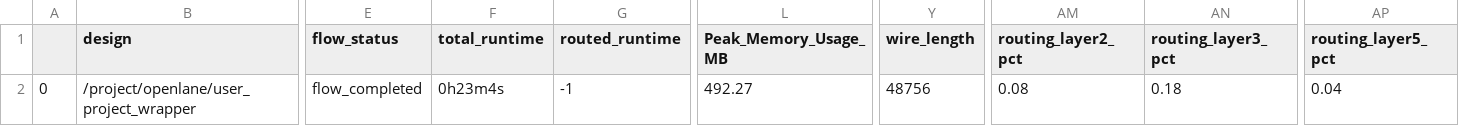
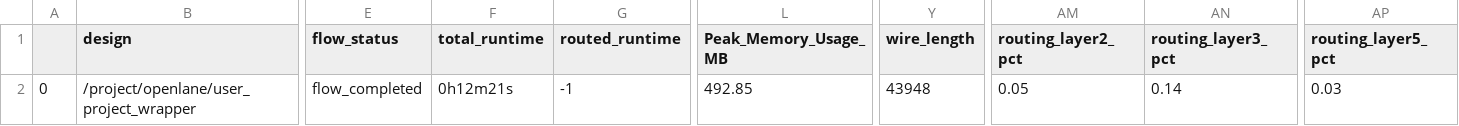
Before and after one commit to manili/vsdbabysoc_mpw3, a CSV file: signoff/user_project_wrapper/final_summary_report.csv, drawn as a sheet; only a part is shown, gaps mark what is left out; the diff names each change by its address in the sheet, - before the commit and + after, or states it on an @@ line.

```diff
--- a/signoff/user_project_wrapper/final_summary_report.csv
+++ b/signoff/user_project_wrapper/final_summary_report.csv
-F2 (total_runtime): 0h23m4s
+F2 (total_runtime): 0h12m21s
-L2 (Peak_Memory_Usage_MB): 492.27
+L2 (Peak_Memory_Usage_MB): 492.85
-Y2 (wire_length): 48756
+Y2 (wire_length): 43948
-AM2 (routing_layer2_pct): 0.08
+AM2 (routing_layer2_pct): 0.05
-AN2 (routing_layer3_pct): 0.18
+AN2 (routing_layer3_pct): 0.14
-AP2 (routing_layer5_pct): 0.04
+AP2 (routing_layer5_pct): 0.03
```
Also changed, not shown: signoff/user_proj_example/final_summary_report.csv, 13 other files.
